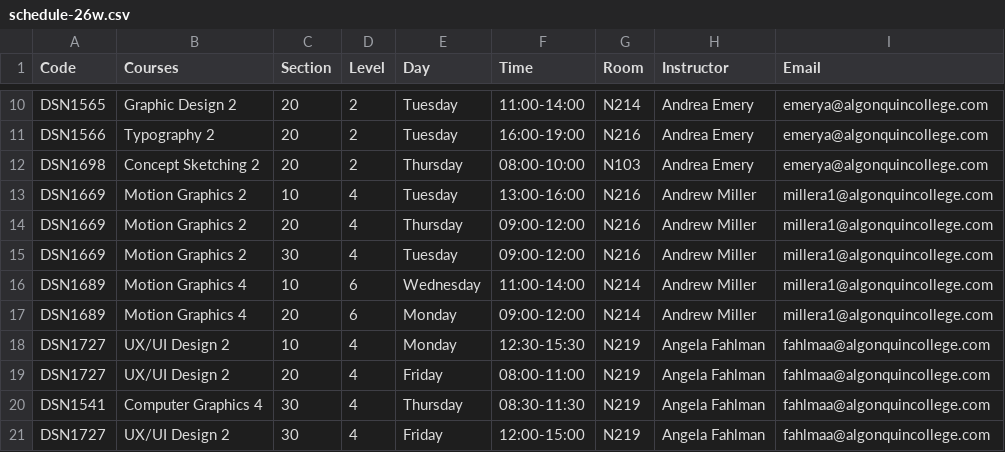
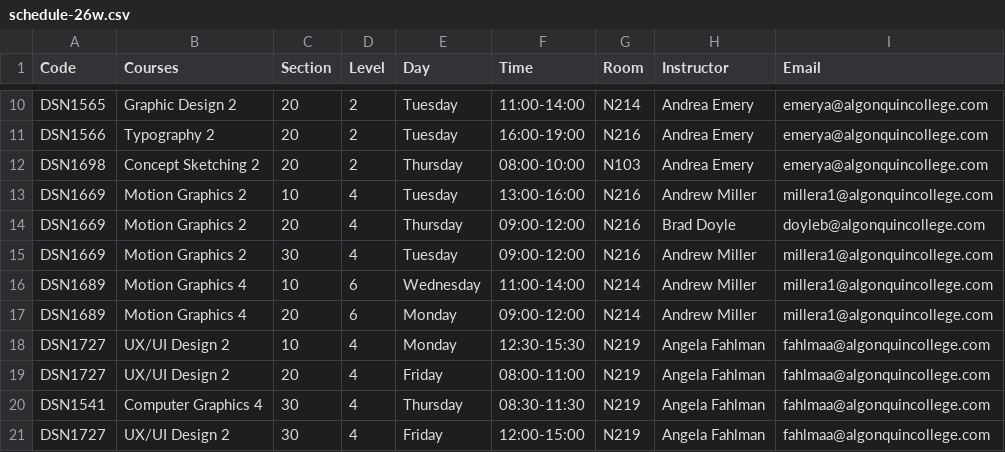
Before and after one commit to algonquindesign/algonquindesign.ca, a CSV file: _data/schedule-26w.csv, drawn as a sheet; only a part is shown, gaps mark what is left out.

Commit message:
add brad doyle to the schedule

```diff
--- a/_data/schedule-26w.csv
+++ b/_data/schedule-26w.csv
@@ -13,3 +13,3 @@ DSN1698,Concept Sketching 2,20,2,Thursday,08:00-10:00,N103,Andrea Emery,emerya@a
 DSN1669,Motion Graphics 2,10,4,Tuesday,13:00-16:00,N216,Andrew Miller,millera1@algonquincollege.com
-DSN1669,Motion Graphics 2,20,4,Thursday,09:00-12:00,N216,Andrew Miller,millera1@algonquincollege.com
+DSN1669,Motion Graphics 2,20,4,Thursday,09:00-12:00,N216,Brad Doyle,doyleb@algonquincollege.com
 DSN1669,Motion Graphics 2,30,4,Tuesday,09:00-12:00,N216,Andrew Miller,millera1@algonquincollege.com
```
